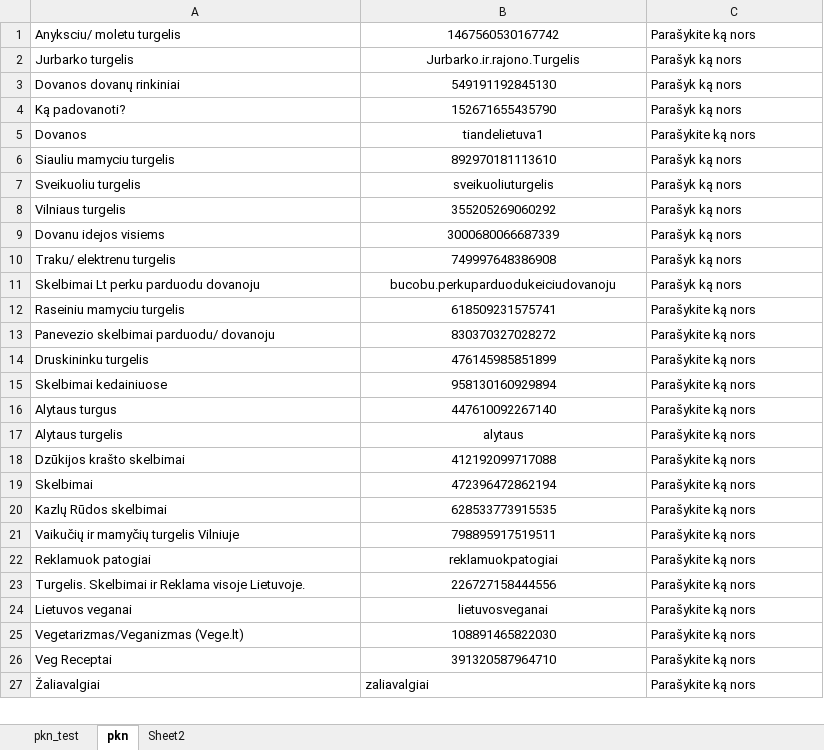
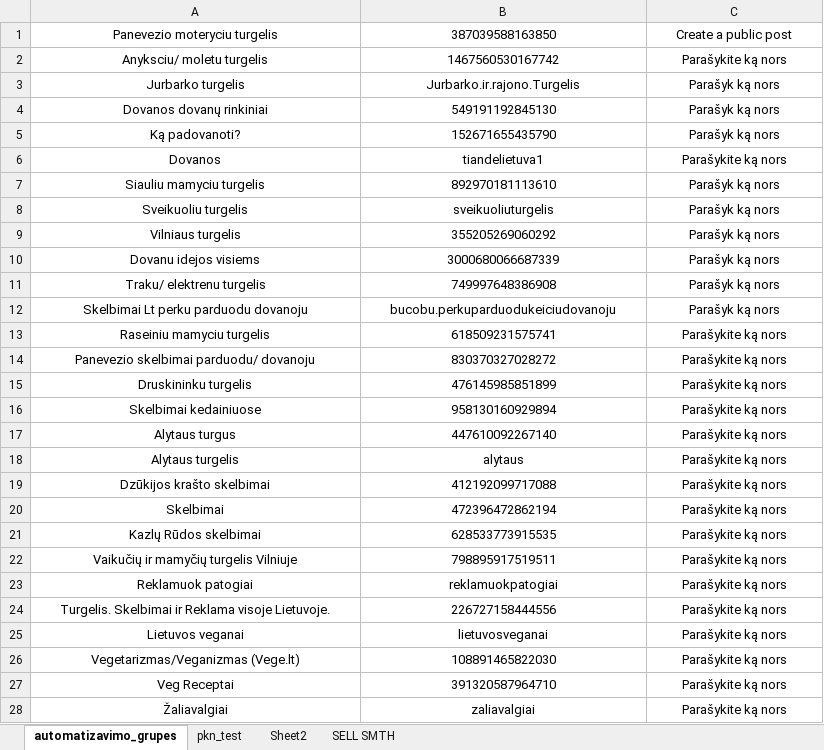
Before and after one commit to azegas/facebook_automated_groups, an Excel workbook: facebook_groups.xlsx, sheet automatizavimo_grupes, drawn as a sheet; only a part is shown; values as stored, in another font and other column widths than the file's, no borders; addresses are those after the commit; the diff covers the shown part only; the diff names each change by its address in the sheet, - before the commit and + after, or states it on an @@ line.

```diff
--- a/facebook_groups.xlsx (sheet automatizavimo_grupes)
+++ b/facebook_groups.xlsx (sheet automatizavimo_grupes)
-sheet tab: pkn
+sheet tab: automatizavimo_grupes
+sheet tab: SELL SMTH
@@ sheet tab order changed: automatizavimo_grupes | pkn_test | Sheet2 | SELL SMTH @@
+row 1: Panevezio moteryciu turgelis | 387039588163850 | Create a public post
-A2:A27 alignment: left
+A2:A27 alignment: center
-C2:C27 alignment: left
+C2:C27 alignment: center
-A28:C28 alignment: left
+A28:C28 alignment: center
```
Also changed, not shown: 13 added rows and cell formats elsewhere in this sheet, sheet Sheet2, sheet pkn_test.
